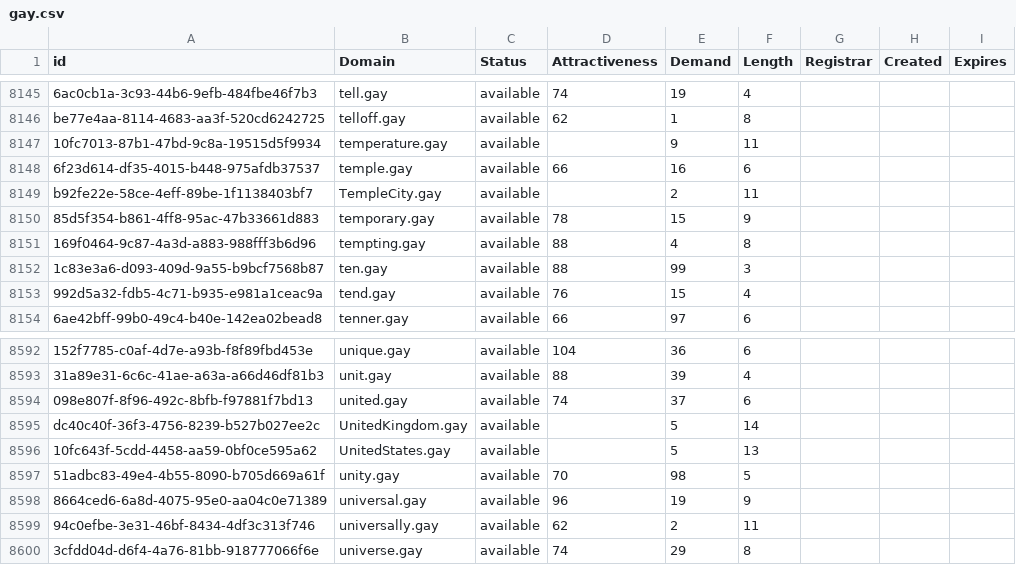
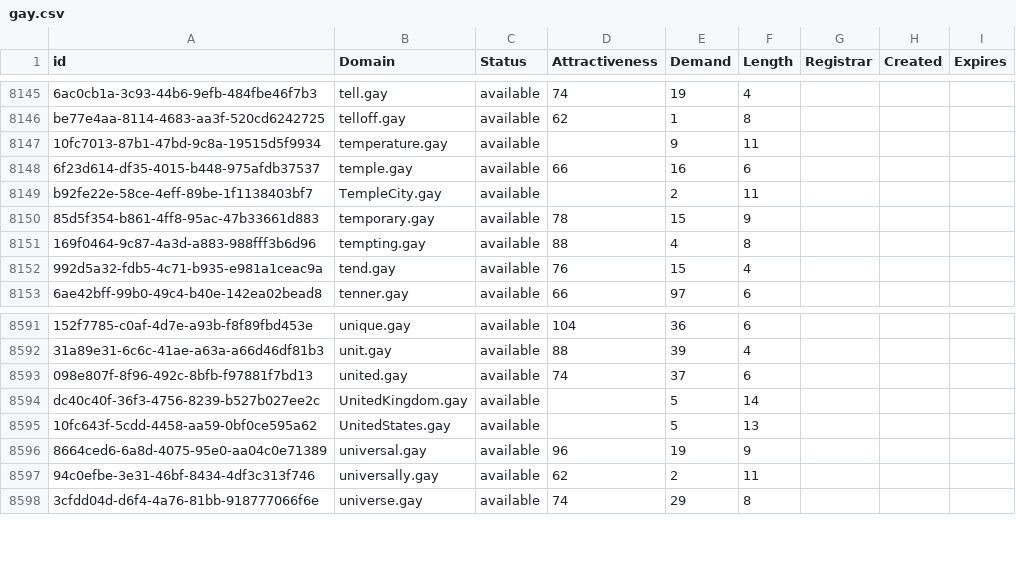
Before and after one commit to UniqueDomains/gay-oneword-domains, a CSV file: gay.csv, drawn as a sheet; only a part is shown, gaps mark what is left out.

Commit message:
Domains update

```diff
--- a/gay.csv
+++ b/gay.csv
@@ -8151,3 +8151,2 @@ b92fe22e-58ce-4eff-89be-1f1138403bf7,TempleCity.gay,available,,2,11,,,
 169f0464-9c87-4a3d-a883-988fff3b6d96,tempting.gay,available,88,4,8,,,
-1c83e3a6-d093-409d-9a55-b9bcf7568b87,ten.gay,available,88,99,3,,,
 992d5a32-fdb5-4c71-b935-e981a1ceac9a,tend.gay,available,76,15,4,,,
@@ -8596,3 +8595,2 @@ dc40c40f-36f3-4756-8239-b527b027ee2c,UnitedKingdom.gay,available,,5,14,,,
 10fc643f-5cdd-4458-aa59-0bf0ce595a62,UnitedStates.gay,available,,5,13,,,
-51adbc83-49e4-4b55-8090-b705d669a61f,unity.gay,available,70,98,5,,,
 8664ced6-6a8d-4075-95e0-aa04c0e71389,universal.gay,available,96,19,9,,,
```
Also changed, not shown: 2 other files.
